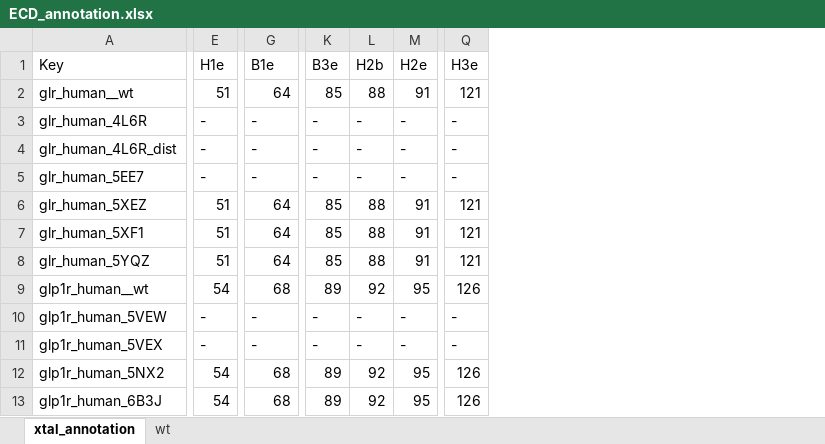
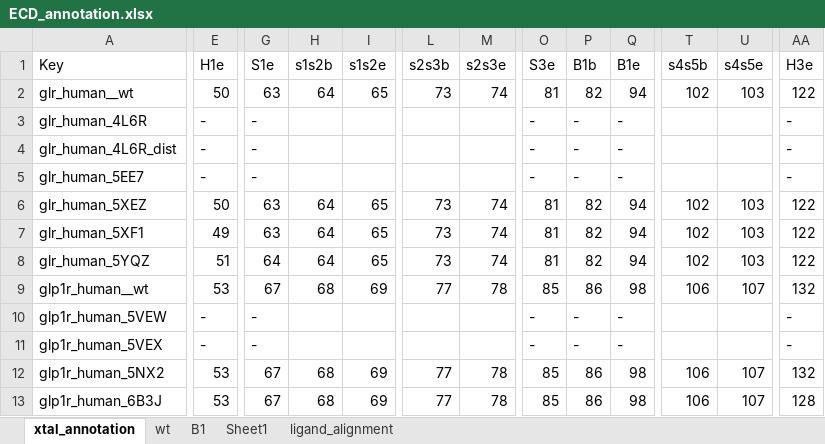
Before and after one commit to protwis/gpcrdb_data, an Excel workbook: structure_data/ECD_annotation.xlsx, sheet xtal_annotation, drawn as a sheet; only a part is shown, gaps mark what is left out; values as stored, in another font and other column widths than the file's, no cell formats; removed rows and columns are numbered as before the commit, all else as after; the diff covers the shown part only; the diff names each change by its address in the sheet, - before the commit and + after, or states it on an @@ line.

```diff
--- a/structure_data/ECD_annotation.xlsx (sheet xtal_annotation)
+++ b/structure_data/ECD_annotation.xlsx (sheet xtal_annotation)
+sheet tab: B1
+sheet tab: Sheet1
+sheet tab: ligand_alignment
+column G (S1e), rows 2-13: 63 | - | - | - | 63 | 63 | 64 | 67 | - | - | 67 | 67
+column I (s1s2e), rows 2-13: 65 |  |  |  | 65 | 65 | 65 | 69 |  |  | 69 | 69
+column L (s2s3b), rows 2-13: 73 |  |  |  | 73 | 73 | 73 | 77 |  |  | 77 | 77
+column M (s2s3e), rows 2-13: 74 |  |  |  | 74 | 74 | 74 | 78 |  |  | 78 | 78
-column L (H2b), rows 2-13: 88 | - | - | - | 88 | 88 | 88 | 92 | - | - | 92 | 92
+column Q (B1e), rows 2-13: 94 | - | - | - | 94 | 94 | 94 | 98 | - | - | 98 | 98
+column T (s4s5b), rows 2-13: 102 |  |  |  | 102 | 102 | 102 | 106 |  |  | 106 | 106
+column U (s4s5e), rows 2-13: 103 |  |  |  | 103 | 103 | 103 | 107 |  |  | 107 | 107
-H1: B1e
+H1: s1s2b
-O1: B3e
+O1: S3e
-P1: H2e
+P1: B1b
-E2 (H1e): 51
+E2 (H1e): 50
-O2 (S3e): 85
+O2 (S3e): 81
-P2 (B1b): 91
+P2 (B1b): 82
-AA2 (H3e): 121
+AA2 (H3e): 122
-H3:H5 (s1s2b): -
+H3:H5 (s1s2b): (empty)
-E6 (H1e): 51
+E6 (H1e): 50
-O6:O8 (S3e): 85
+O6:O8 (S3e): 81
-P6:P8 (B1b): 91
+P6:P8 (B1b): 82
-AA6:AA8 (H3e): 121
+AA6:AA8 (H3e): 122
-E7 (H1e): 51
+E7 (H1e): 49
-E9 (H1e): 54
+E9 (H1e): 53
-O9 (S3e): 89
+O9 (S3e): 85
-P9 (B1b): 95
+P9 (B1b): 86
-AA9 (H3e): 126
+AA9 (H3e): 132
-H10:H11 (s1s2b): -
+H10:H11 (s1s2b): (empty)
-E12:E13 (H1e): 54
+E12:E13 (H1e): 53
-O12:O13 (S3e): 89
+O12:O13 (S3e): 85
-P12:P13 (B1b): 95
+P12:P13 (B1b): 86
-AA12 (H3e): 126
+AA12 (H3e): 132
-AA13 (H3e): 126
+AA13 (H3e): 128
```
Also changed, not shown: 3 added rows, 2 removed rows, 4 added columns and 111 edited cells elsewhere in this sheet, sheet wt, cell formats, formulas that keep their value, 19 other files.
